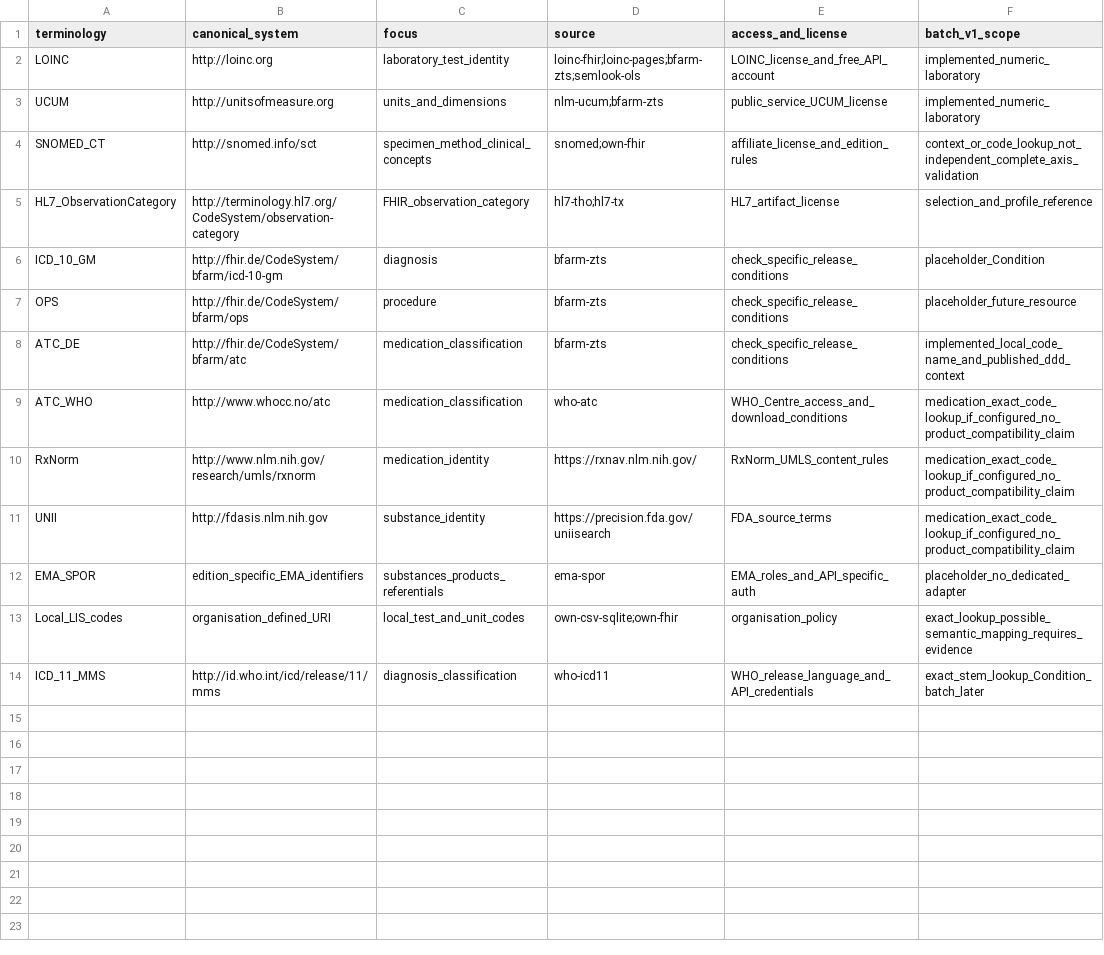
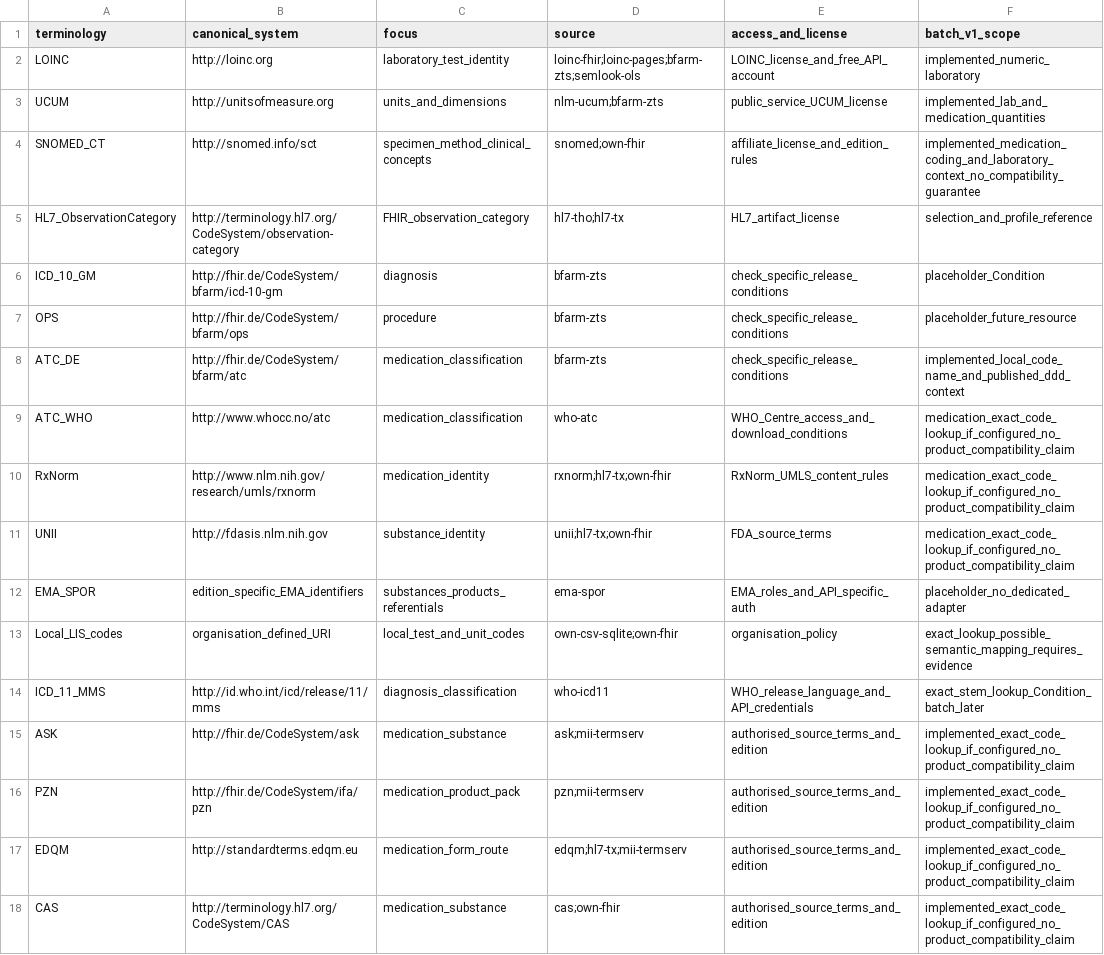
Before and after one commit to neumdan/semantic-plausibility, a CSV file: docs/terminology-catalog.csv, drawn as a sheet.

```diff
--- a/docs/terminology-catalog.csv
+++ b/docs/terminology-catalog.csv
@@ -2,4 +2,4 @@ terminology,canonical_system,focus,source,access_and_license,batch_v1_scope
 LOINC,http://loinc.org,laboratory_test_identity,loinc-fhir;loinc-pages;bfarm-zts;semlook-ols,LOINC_license_and_free_API_account,implemented_numeric_laboratory
-UCUM,http://unitsofmeasure.org,units_and_dimensions,nlm-ucum;bfarm-zts,public_service_UCUM_license,implemented_numeric_laboratory
-SNOMED_CT,http://snomed.info/sct,specimen_method_clinical_concepts,snomed;own-fhir,affiliate_license_and_edition_rules,context_or_code_lookup_not_independent_complete_axis_validation
+UCUM,http://unitsofmeasure.org,units_and_dimensions,nlm-ucum;bfarm-zts,public_service_UCUM_license,implemented_lab_and_medication_quantities
+SNOMED_CT,http://snomed.info/sct,specimen_method_clinical_concepts,snomed;own-fhir,affiliate_license_and_edition_rules,implemented_medication_coding_and_laboratory_context_no_compatibility_guarantee
 HL7_ObservationCategory,http://terminology.hl7.org/CodeSystem/observation-category,FHIR_observation_category,hl7-tho;hl7-tx,HL7_artifact_license,selection_and_profile_reference
@@ -9,4 +9,4 @@ ATC_DE,http://fhir.de/CodeSystem/bfarm/atc,medication_classification,bfarm-zts,c
 ATC_WHO,http://www.whocc.no/atc,medication_classification,who-atc,WHO_Centre_access_and_download_conditions,medication_exact_code_lookup_if_configured_no_product_compatibility_claim
-RxNorm,http://www.nlm.nih.gov/research/umls/rxnorm,medication_identity,https://rxnav.nlm.nih.gov/,RxNorm_UMLS_content_rules,medication_exact_code_lookup_if_configured_no_product_compatibility_claim
-UNII,http://fdasis.nlm.nih.gov,substance_identity,https://precision.fda.gov/uniisearch,FDA_source_terms,medication_exact_code_lookup_if_configured_no_product_compatibility_claim
+RxNorm,http://www.nlm.nih.gov/research/umls/rxnorm,medication_identity,rxnorm;hl7-tx;own-fhir,RxNorm_UMLS_content_rules,medication_exact_code_lookup_if_configured_no_product_compatibility_claim
+UNII,http://fdasis.nlm.nih.gov,substance_identity,unii;hl7-tx;own-fhir,FDA_source_terms,medication_exact_code_lookup_if_configured_no_product_compatibility_claim
 EMA_SPOR,edition_specific_EMA_identifiers,substances_products_referentials,ema-spor,EMA_roles_and_API_specific_auth,placeholder_no_dedicated_adapter
@@ -14 +14,5 @@ Local_LIS_codes,organisation_defined_URI,local_test_and_unit_codes,own-csv-sqlit
 ICD_11_MMS,http://id.who.int/icd/release/11/mms,diagnosis_classification,who-icd11,WHO_release_language_and_API_credentials,exact_stem_lookup_Condition_batch_later
+ASK,http://fhir.de/CodeSystem/ask,medication_substance,ask;mii-termserv,authorised_source_terms_and_edition,implemented_exact_code_lookup_if_configured_no_product_compatibility_claim
+PZN,http://fhir.de/CodeSystem/ifa/pzn,medication_product_pack,pzn;mii-termserv,authorised_source_terms_and_edition,implemented_exact_code_lookup_if_configured_no_product_compatibility_claim
+EDQM,http://standardterms.edqm.eu,medication_form_route,edqm;hl7-tx;mii-termserv,authorised_source_terms_and_edition,implemented_exact_code_lookup_if_configured_no_product_compatibility_claim
+CAS,http://terminology.hl7.org/CodeSystem/CAS,medication_substance,cas;own-fhir,authorised_source_terms_and_edition,implemented_exact_code_lookup_if_configured_no_product_compatibility_claim
```
Also changed, not shown: docs/lookups.csv, docs/terminologies.csv, 48 other files.
